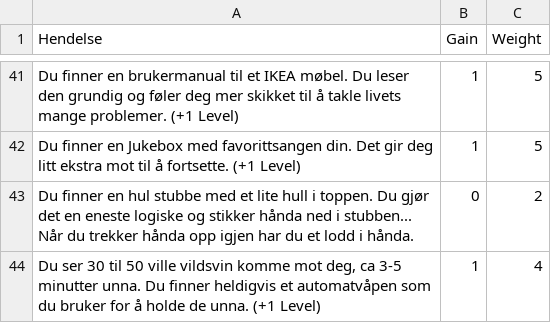
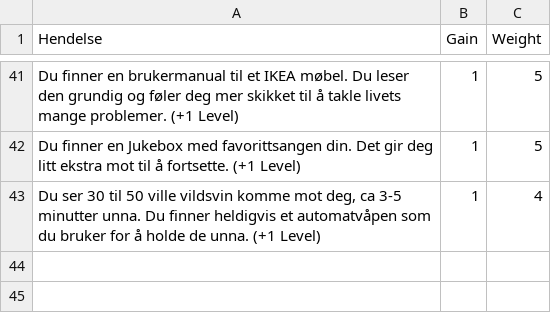
Before and after one commit to akselkvitberg/HungerGamesTelegram, a CSV file: Events/SingleEvents.csv, drawn as a sheet; only a part is shown, gaps mark what is left out; the diff names each change by its address in the sheet, - before the commit and + after, or states it on an @@ line.

```diff
--- a/Events/SingleEvents.csv
+++ b/Events/SingleEvents.csv
-row 43: Du finner en hul stubbe med et lite hull i toppen. Du gjør det en eneste logiske og stikker hånda ned i stubben... Når du trekker hånda opp igjen har du et lodd i hånda. | 0 | 2
```
Also changed, not shown: Events/buddy.csv, 5 other files.
